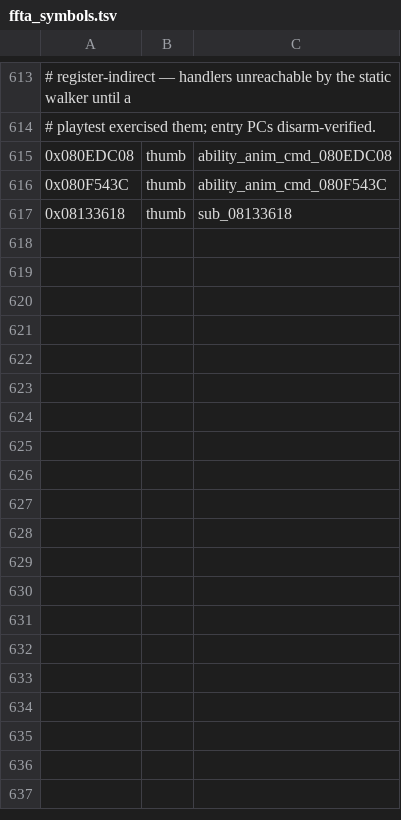
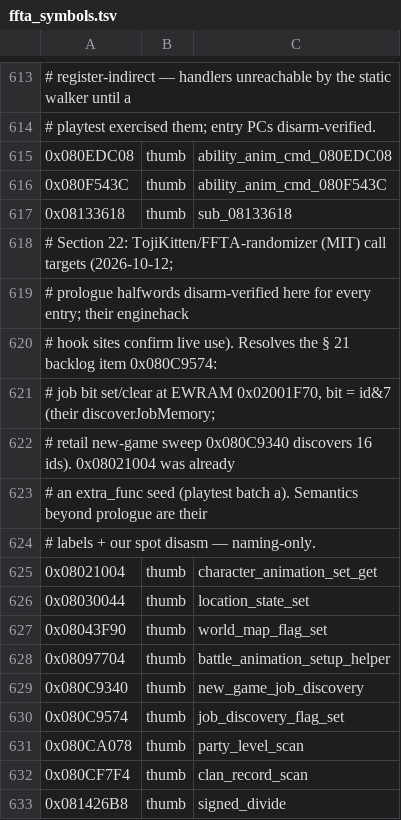
Before and after one commit to cloudhaacker/Ivalice-Advanced, a TSV file: symbols/ffta_symbols.tsv, drawn as a sheet; only a part is shown, gaps mark what is left out.

```diff
--- a/symbols/ffta_symbols.tsv
+++ b/symbols/ffta_symbols.tsv
@@ -617 +617,17 @@
 0x08133618	thumb	sub_08133618
+# Section 22: TojiKitten/FFTA-randomizer (MIT) call targets (2026-10-12;
+# prologue halfwords disarm-verified here for every entry; their enginehack
+# hook sites confirm live use). Resolves the § 21 backlog item 0x080C9574:
+# job bit set/clear at EWRAM 0x02001F70, bit = id&7 (their discoverJobMemory;
+# retail new-game sweep 0x080C9340 discovers 16 ids). 0x08021004 was already
+# an extra_func seed (playtest batch a). Semantics beyond prologue are their
+# labels + our spot disasm — naming-only.
+0x08021004	thumb	character_animation_set_get
+0x08030044	thumb	location_state_set
+0x08043F90	thumb	world_map_flag_set
+0x08097704	thumb	battle_animation_setup_helper
+0x080C9340	thumb	new_game_job_discovery
+0x080C9574	thumb	job_discovery_flag_set
+0x080CA078	thumb	party_level_scan
+0x080CF7F4	thumb	clan_record_scan
+0x081426B8	thumb	signed_divide
```
Also changed, not shown: symbols/ffta_data_symbols.tsv, 2 other files.
